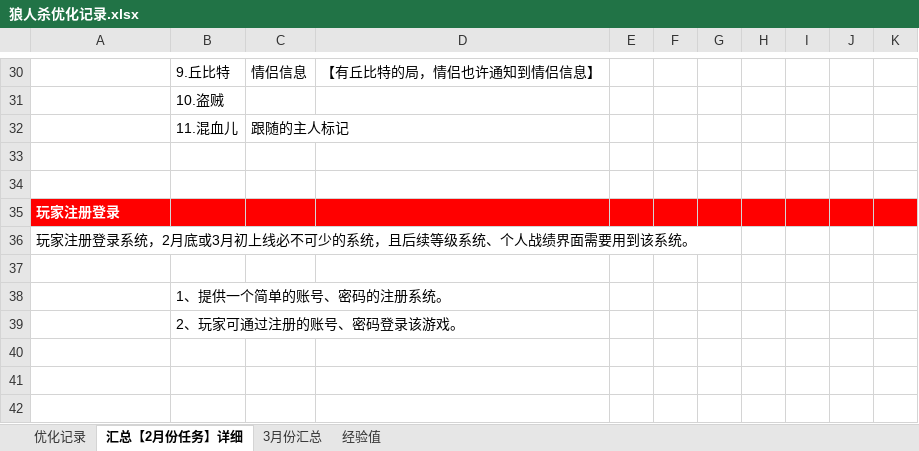
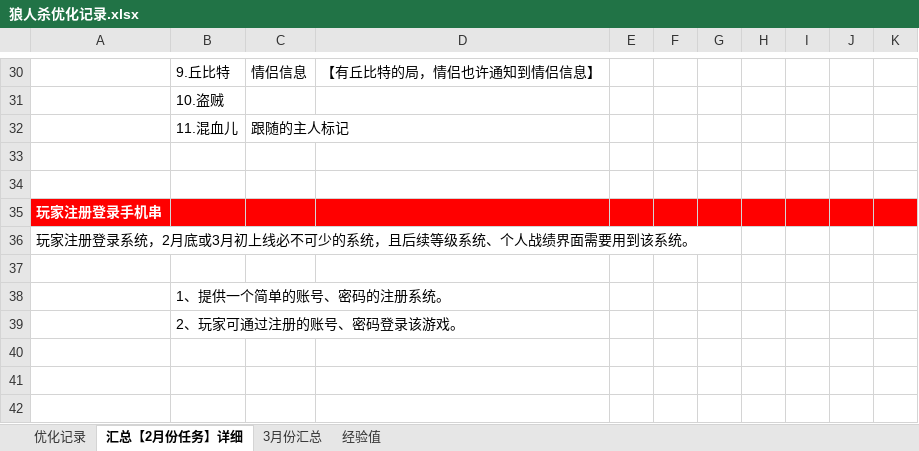
Before and after one commit to zklscut/werewolf_design, an Excel workbook: 狼人杀优化记录.xlsx, sheet 汇总【2月份任务】详细, drawn as a sheet; only a part is shown, gaps mark what is left out; values as stored, in another font and other column widths than the file's, no borders; charts and pictures not drawn; the diff covers the shown part only; the diff names each change by its address in the sheet, - before the commit and + after, or states it on an @@ line.

```diff
--- a/狼人杀优化记录.xlsx (sheet 汇总【2月份任务】详细)
+++ b/狼人杀优化记录.xlsx (sheet 汇总【2月份任务】详细)
-A35: 玩家注册登录
+A35: 玩家注册登录手机串
```
Also changed, not shown: 27 added rows, 8 edited cells and cell formats elsewhere in this sheet, charts or pictures, ZYPP-自由匹配、排行榜、商城.xlsx.
